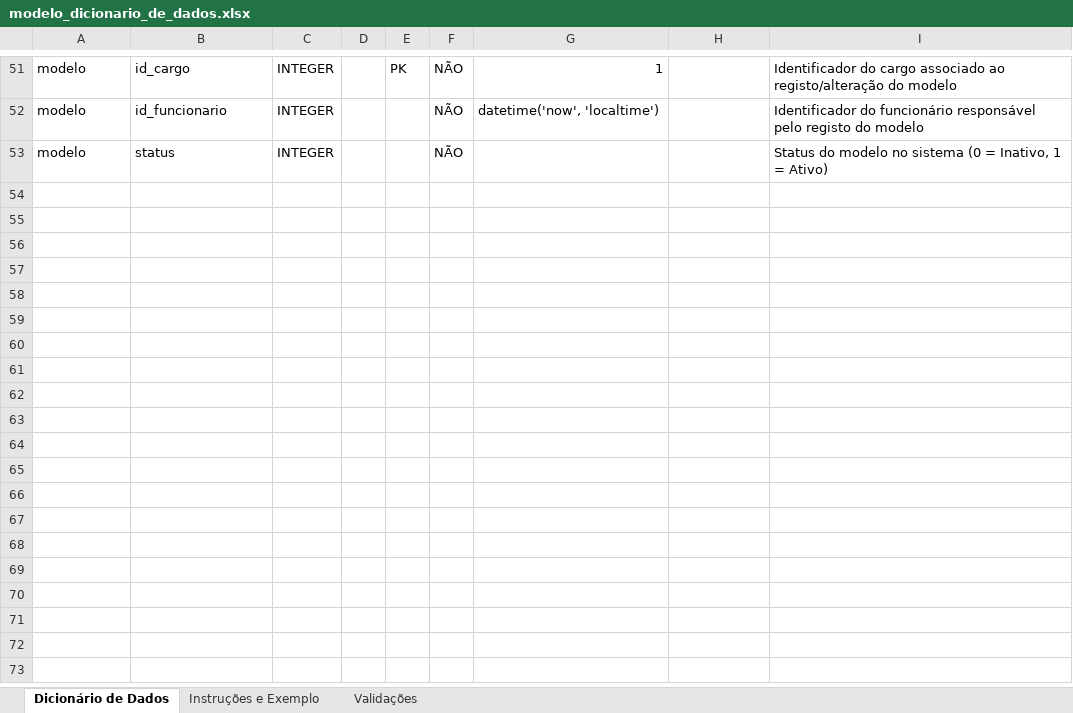
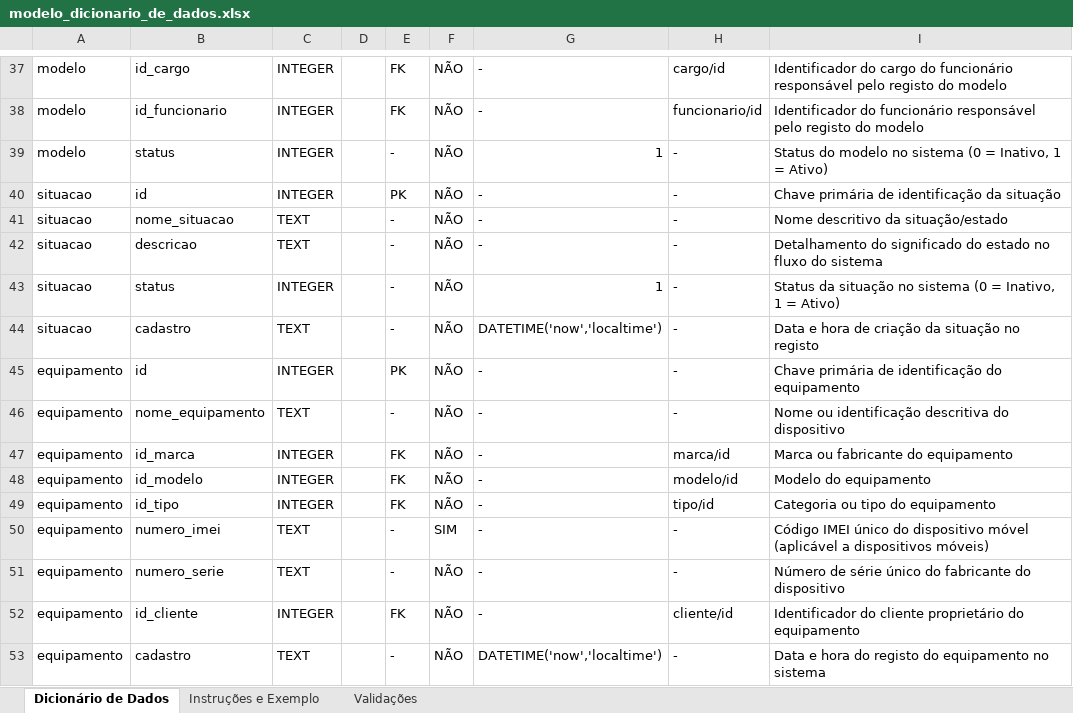
Before and after one commit to KaahRomao/techFix, an Excel workbook: docs/modelo_dicionario_de_dados.xlsx, sheet Dicionário de Dados, drawn as a sheet; only a part is shown, gaps mark what is left out; values as stored, in another font and other column widths than the file's, no cell formats; addresses are those after the commit; the diff covers the shown part only; the diff names each change by its address in the sheet, - before the commit and + after, or states it on an @@ line.

```diff
--- a/docs/modelo_dicionario_de_dados.xlsx (sheet Dicionário de Dados)
+++ b/docs/modelo_dicionario_de_dados.xlsx (sheet Dicionário de Dados)
-E37: PK
+E37: FK
-G37: 1
+G37: -
-H37: (empty)
+H37: cargo/id
-I37: …do cargo associado ao registo/alteração do modelo
+I37: …do cargo do funcionário responsável pelo registo do modelo
-E38: (empty)
+E38: FK
-G38: datetime('now', 'localtime')
+G38: -
-H38: (empty)
+H38: funcionario/id
-E39: (empty)
+E39: -
-G39: (empty)
+G39: 1
-H39: (empty)
+H39: -
+row 40: situacao | id | INTEGER |  | PK | NÃO | - | - | Chave primária de identificação da situação
+row 41: situacao | nome_situacao | TEXT |  | - | NÃO | - | - | Nome descritivo da situação/estado
+row 42: situacao | descricao | TEXT |  | - | NÃO | - | - | Detalhamento do significado do estado no fluxo do sistema
+row 43: situacao | status | INTEGER |  | - | NÃO | 1 | - | Status da situação no sistema (0 = Inativo, 1 = Ativo)
+row 44: situacao | cadastro | TEXT |  | - | NÃO | DATETIME('now','localtime') | - | Data e hora de criação da situação no registo
+row 45: equipamento | id | INTEGER |  | PK | NÃO | - | - | Chave primária de identificação do equipamento
+row 46: equipamento | nome_equipamento | TEXT |  | - | NÃO | - | - | Nome ou identificação descritiva do dispositivo
+row 47: equipamento | id_marca | INTEGER |  | FK | NÃO | - | marca/id | Marca ou fabricante do equipamento
+row 48: equipamento | id_modelo | INTEGER |  | FK | NÃO | - | modelo/id | Modelo do equipamento
+row 49: equipamento | id_tipo | INTEGER |  | FK | NÃO | - | tipo/id | Categoria ou tipo do equipamento
+row 50: equipamento | numero_imei | TEXT |  | - | SIM | - | - | Código IMEI único do dispositivo móvel (aplicável a dispositivos móveis)
+row 51: equipamento | numero_serie | TEXT |  | - | NÃO | - | - | Número de série único do fabricante do dispositivo
+row 52: equipamento | id_cliente | INTEGER |  | FK | NÃO | - | cliente/id | Identificador do cliente proprietário do equipamento
+row 53: equipamento | cadastro | TEXT |  | - | NÃO | DATETIME('now','localtime') | - | Data e hora do registo do equipamento no sistema
```
Also changed, not shown: 3 added rows, 17 removed rows and 73 edited cells elsewhere in this sheet, cell formats, 1 other file.
